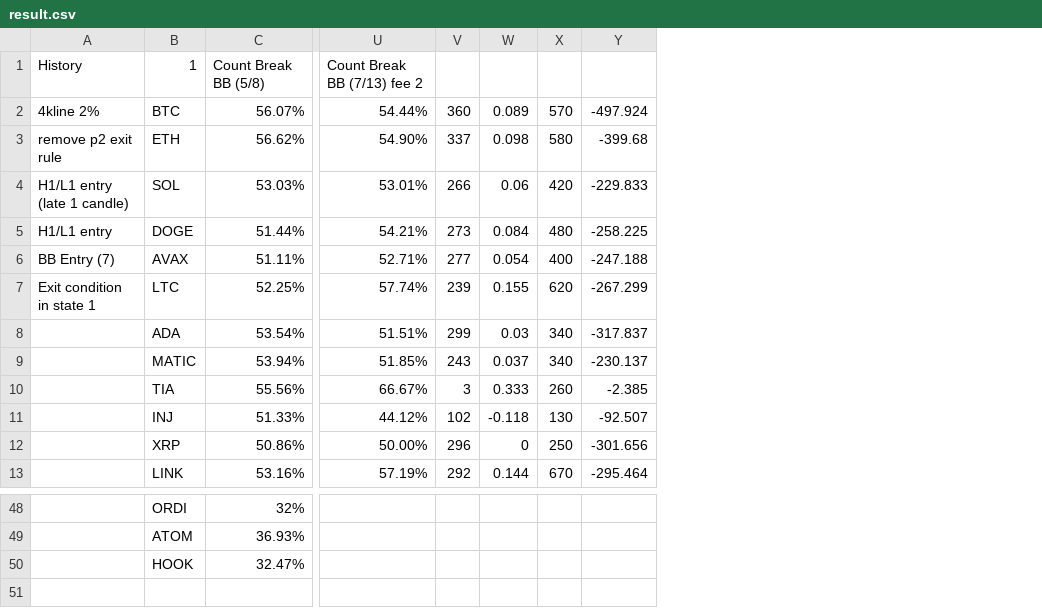
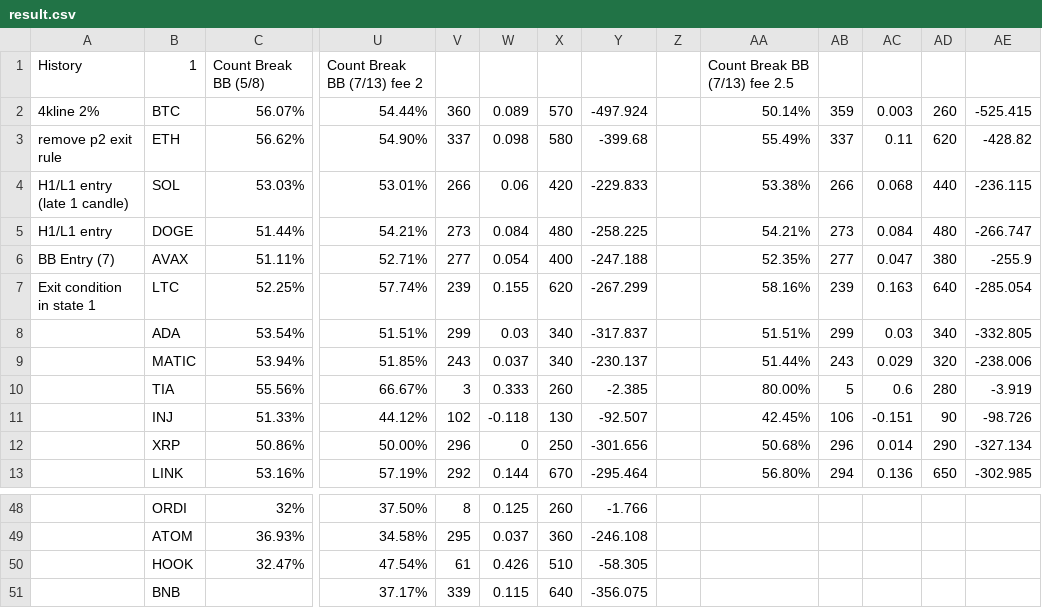
Before and after one commit to shurman/crypto-trading-bot-go, a CSV file: result.csv, drawn as a sheet; only a part is shown, gaps mark what is left out; rows hold the shown columns only; the diff covers the shown part only; the diff names each change by its address in the sheet, - before the commit and + after, or states it on an @@ line.

```diff
--- a/result.csv
+++ b/result.csv
+column Z, empty
+column AA, rows 1-13: Count Break BB (7/13) fee 2.5 | 50.14% | 55.49% | 53.38% | 54.21% | 52.35% | 58.16% | 51.51% | 51.44% | 80.00% | 42.45% | 50.68% | 56.80%
+column AB, rows 2-13: 359 | 337 | 266 | 273 | 277 | 239 | 299 | 243 | 5 | 106 | 296 | 294
+column AC, rows 2-13: 0.003 | 0.11 | 0.068 | 0.084 | 0.047 | 0.163 | 0.03 | 0.029 | 0.6 | -0.151 | 0.014 | 0.136
+column AD, rows 2-13: 260 | 620 | 440 | 480 | 380 | 640 | 340 | 320 | 280 | 90 | 290 | 650
+column AE, rows 2-13: -525.415 | -428.82 | -236.115 | -266.747 | -255.9 | -285.054 | -332.805 | -238.006 | -3.919 | -98.726 | -327.134 | -302.985
-U48: (empty)
+U48: 37.50%
-V48: (empty)
+V48: 8
-W48: (empty)
+W48: 0.125
-X48: (empty)
+X48: 260
-Y48: (empty)
+Y48: -1.766
-U49: (empty)
+U49: 34.58%
-V49: (empty)
+V49: 295
-W49: (empty)
+W49: 0.037
-X49: (empty)
+X49: 360
-Y49: (empty)
+Y49: -246.108
-U50: (empty)
+U50: 47.54%
-V50: (empty)
+V50: 61
-W50: (empty)
+W50: 0.426
-X50: (empty)
+X50: 510
-Y50: (empty)
+Y50: -58.305
+row 51:  | BNB |  | 37.17% | 339 | 0.115 | 640 | -356.075
```
Also changed, not shown: 60 edited cells elsewhere in this file, 5 other files.
